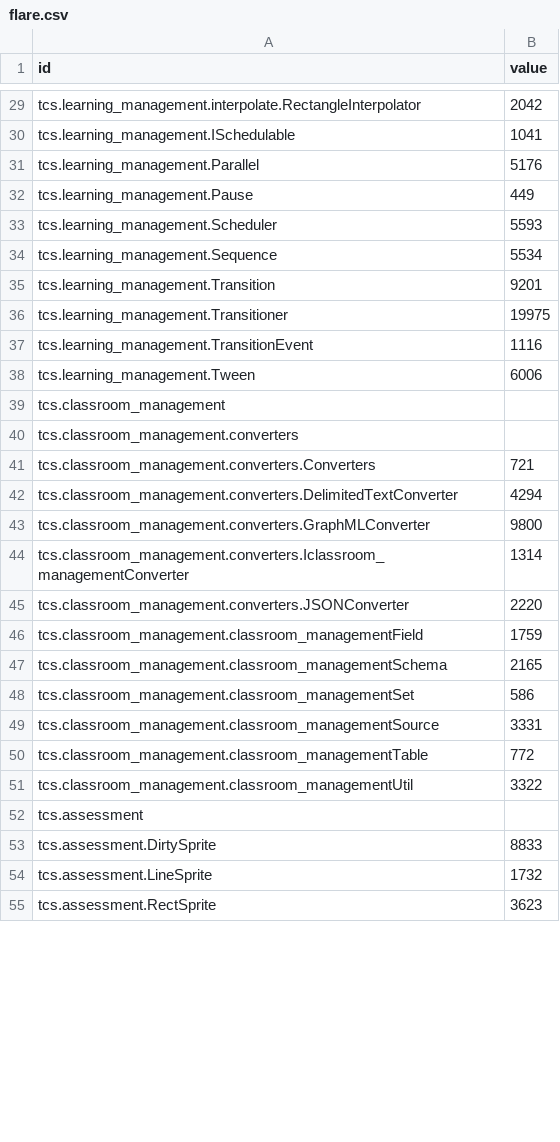
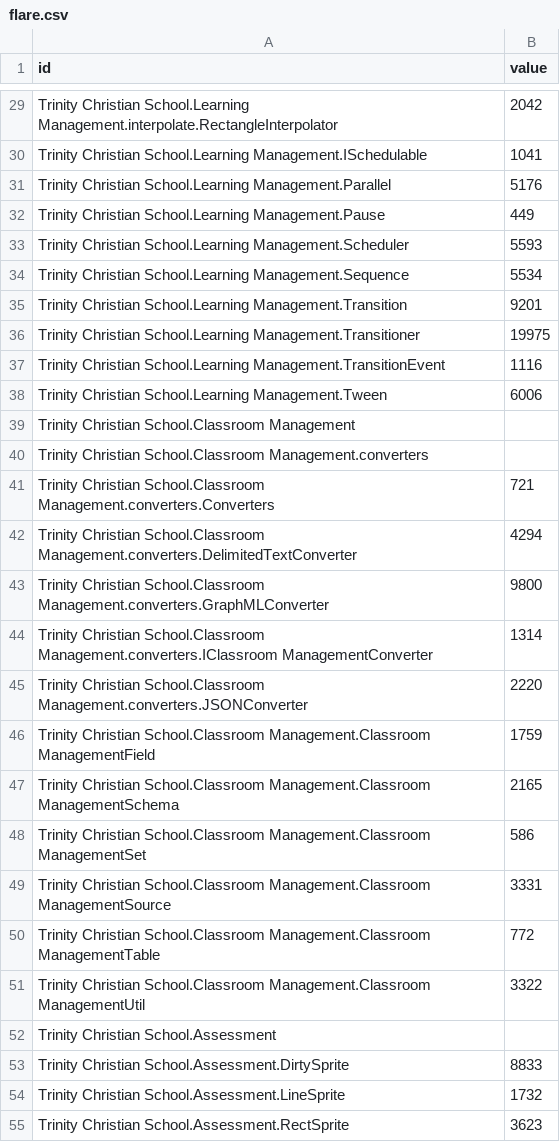
Before and after one commit to rfreemansol1982/survey_test, a CSV file: flare.csv, drawn as a sheet; only a part is shown, gaps mark what is left out; the diff covers the shown part only; the diff names each change by its address in the sheet, - before the commit and + after, or states it on an @@ line.

```diff
--- a/flare.csv
+++ b/flare.csv
-A29 (id): tcs.learning_management.interpolate.RectangleInterpolator
+A29 (id): Trinity Christian School.Learning Management.interpolate.RectangleInterpolator
-A30 (id): tcs.learning_management.ISchedulable
+A30 (id): Trinity Christian School.Learning Management.ISchedulable
-A31 (id): tcs.learning_management.Parallel
+A31 (id): Trinity Christian School.Learning Management.Parallel
-A32 (id): tcs.learning_management.Pause
+A32 (id): Trinity Christian School.Learning Management.Pause
-A33 (id): tcs.learning_management.Scheduler
+A33 (id): Trinity Christian School.Learning Management.Scheduler
-A34 (id): tcs.learning_management.Sequence
+A34 (id): Trinity Christian School.Learning Management.Sequence
-A35 (id): tcs.learning_management.Transition
+A35 (id): Trinity Christian School.Learning Management.Transition
-A36 (id): tcs.learning_management.Transitioner
+A36 (id): Trinity Christian School.Learning Management.Transitioner
-A37 (id): tcs.learning_management.TransitionEvent
+A37 (id): Trinity Christian School.Learning Management.TransitionEvent
-A38 (id): tcs.learning_management.Tween
+A38 (id): Trinity Christian School.Learning Management.Tween
-A39 (id): tcs.classroom_management
+A39 (id): Trinity Christian School.Classroom Management
-A40 (id): tcs.classroom_management.converters
+A40 (id): Trinity Christian School.Classroom Management.converters
-A41 (id): tcs.classroom_management.converters.Converters
+A41 (id): Trinity Christian School.Classroom Management.converters.Converters
-A42 (id): tcs.classroom_management.converters.DelimitedTextConverter
+A42 (id): Trinity Christian School.Classroom Management.converters.DelimitedTextConverter
-A43 (id): tcs.classroom_management.converters.GraphMLConverter
+A43 (id): Trinity Christian School.Classroom Management.converters.GraphMLConverter
-A44 (id): tcs.classroom_management.converters.Iclassroom_managementConverter
+A44 (id): Trinity Christian School.Classroom Management.converters.IClassroom ManagementConverter
-A45 (id): tcs.classroom_management.converters.JSONConverter
+A45 (id): Trinity Christian School.Classroom Management.converters.JSONConverter
-A46 (id): tcs.classroom_management.classroom_managementField
+A46 (id): Trinity Christian School.Classroom Management.Classroom ManagementField
-A47 (id): tcs.classroom_management.classroom_managementSchema
+A47 (id): Trinity Christian School.Classroom Management.Classroom ManagementSchema
-A48 (id): tcs.classroom_management.classroom_managementSet
+A48 (id): Trinity Christian School.Classroom Management.Classroom ManagementSet
-A49 (id): tcs.classroom_management.classroom_managementSource
+A49 (id): Trinity Christian School.Classroom Management.Classroom ManagementSource
-A50 (id): tcs.classroom_management.classroom_managementTable
+A50 (id): Trinity Christian School.Classroom Management.Classroom ManagementTable
-A51 (id): tcs.classroom_management.classroom_managementUtil
+A51 (id): Trinity Christian School.Classroom Management.Classroom ManagementUtil
-A52 (id): tcs.assessment
+A52 (id): Trinity Christian School.Assessment
-A53 (id): tcs.assessment.DirtySprite
+A53 (id): Trinity Christian School.Assessment.DirtySprite
-A54 (id): tcs.assessment.LineSprite
+A54 (id): Trinity Christian School.Assessment.LineSprite
-A55 (id): tcs.assessment.RectSprite
+A55 (id): Trinity Christian School.Assessment.RectSprite
```
Also changed, not shown: 37 edited cells elsewhere in this file.
